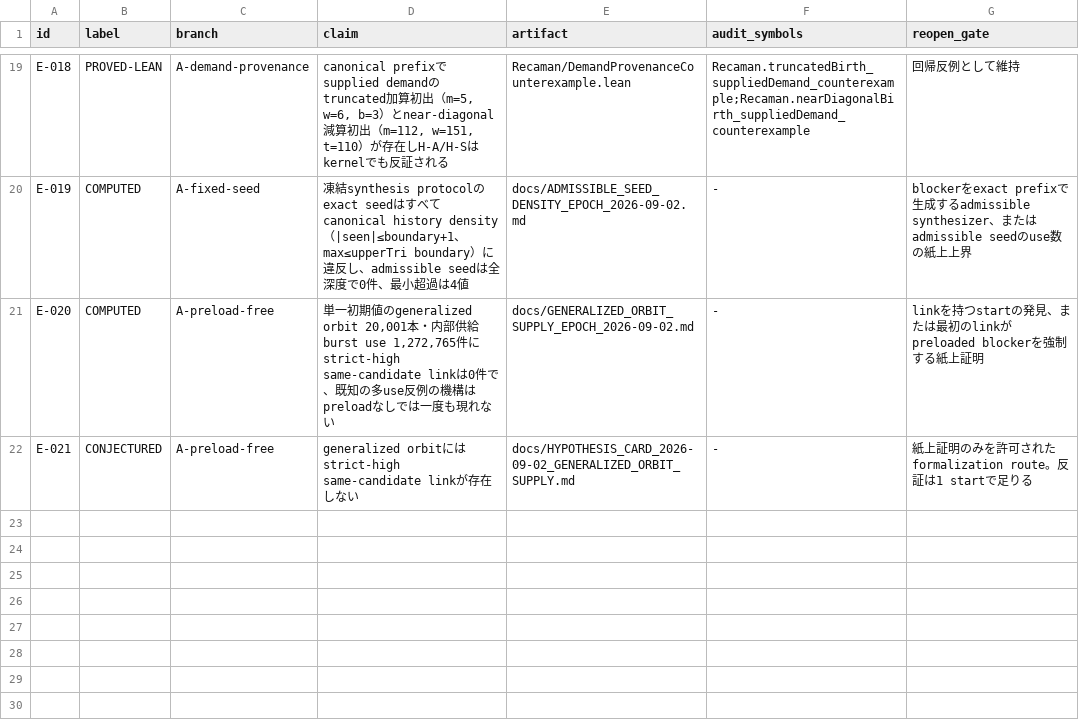
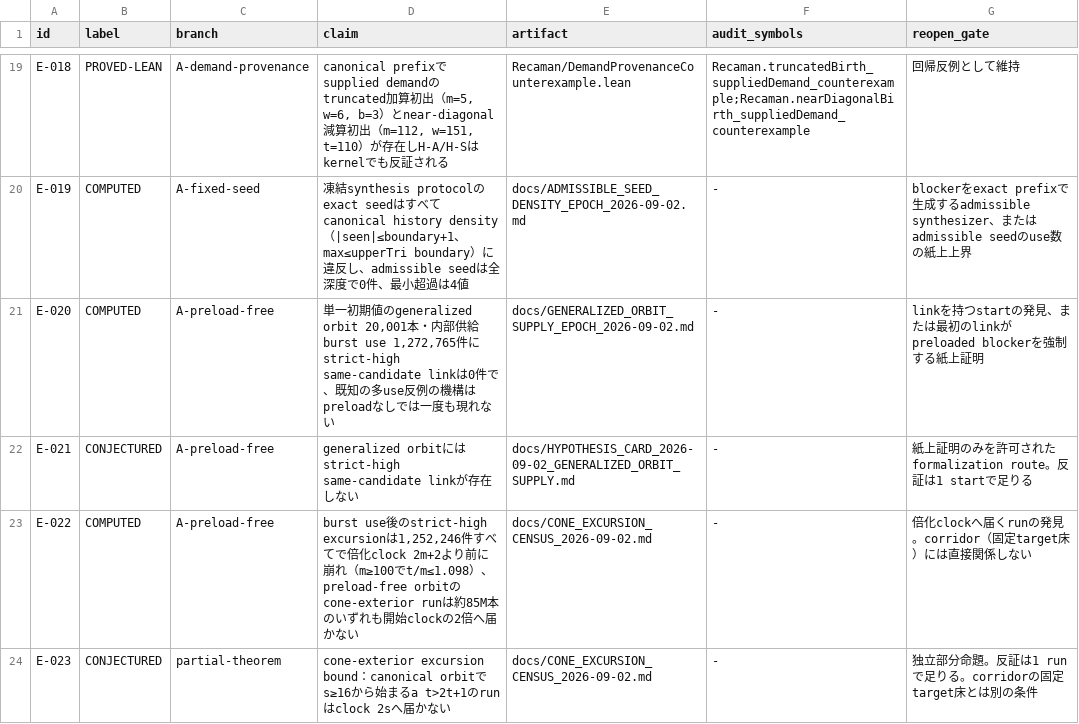
Before and after one commit to hirokidaichi/recaman-lean-research, a TSV file: docs/EVIDENCE_REGISTRY.tsv, drawn as a sheet; only a part is shown, gaps mark what is left out.

```diff
--- a/docs/EVIDENCE_REGISTRY.tsv
+++ b/docs/EVIDENCE_REGISTRY.tsv
@@ -22 +22,3 @@ E-020	COMPUTED	A-preload-free	単一初期値のgeneralized orbit 20,001本・
 E-021	CONJECTURED	A-preload-free	generalized orbitにはstrict-high same-candidate linkが存在しない	docs/HYPOTHESIS_CARD_2026-09-02_GENERALIZED_ORBIT_SUPPLY.md	-	紙上証明のみを許可されたformalization route。反証は1 startで足りる
+E-022	COMPUTED	A-preload-free	burst use後のstrict-high excursionは1,252,246件すべてで倍化clock 2m+2より前に崩れ（m≥100でt/m≤1.098）、preload-free orbitのcone-exterior runは約85M本のいずれも開始clockの2倍へ届かない	docs/CONE_EXCURSION_CENSUS_2026-09-02.md	-	倍化clockへ届くrunの発見。corridor（固定target床）には直接関係しない
+E-023	CONJECTURED	partial-theorem	cone-exterior excursion bound：canonical orbitでs≥16から始まるa t>2t+1のrunはclock 2sへ届かない	docs/CONE_EXCURSION_CENSUS_2026-09-02.md	-	独立部分命題。反証は1 runで足りる。corridorの固定target床とは別の条件
```
Also changed, not shown: 9 other files.
